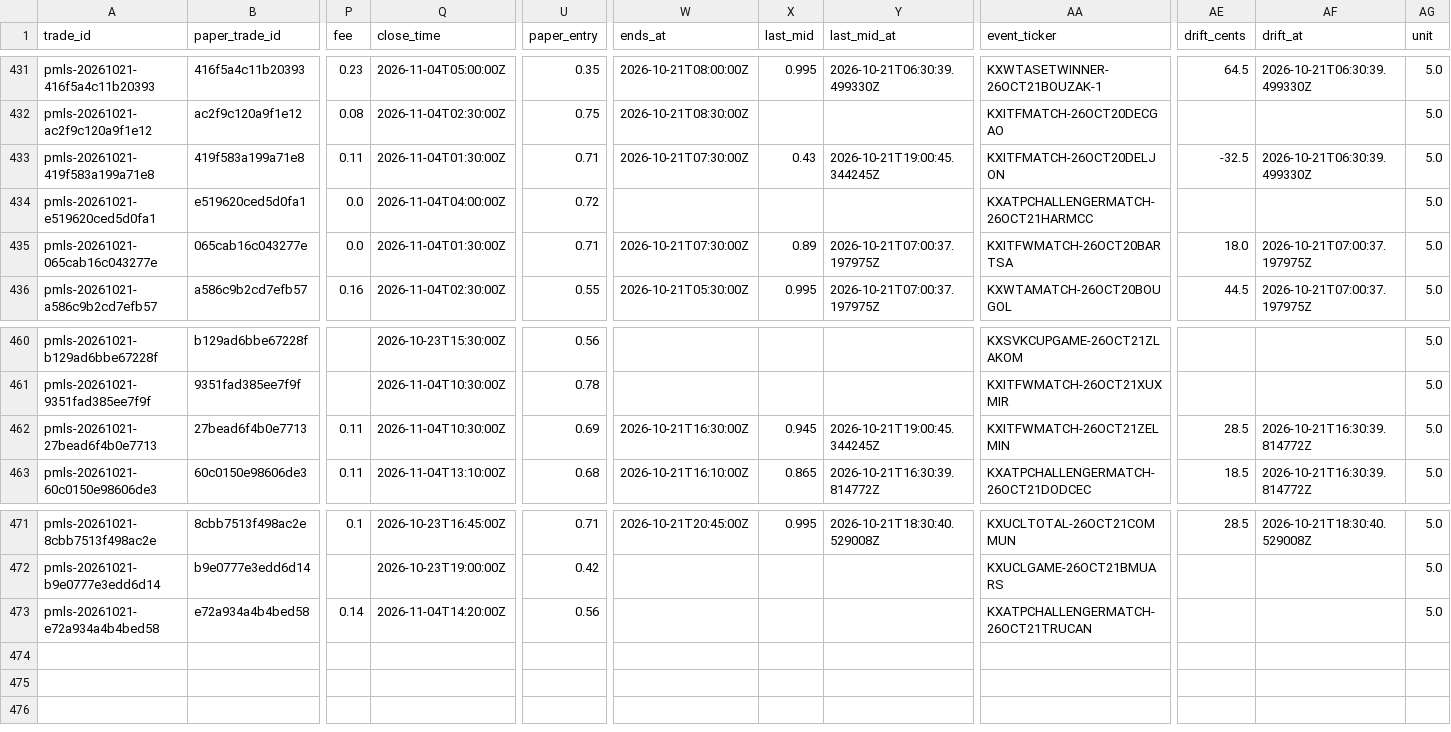
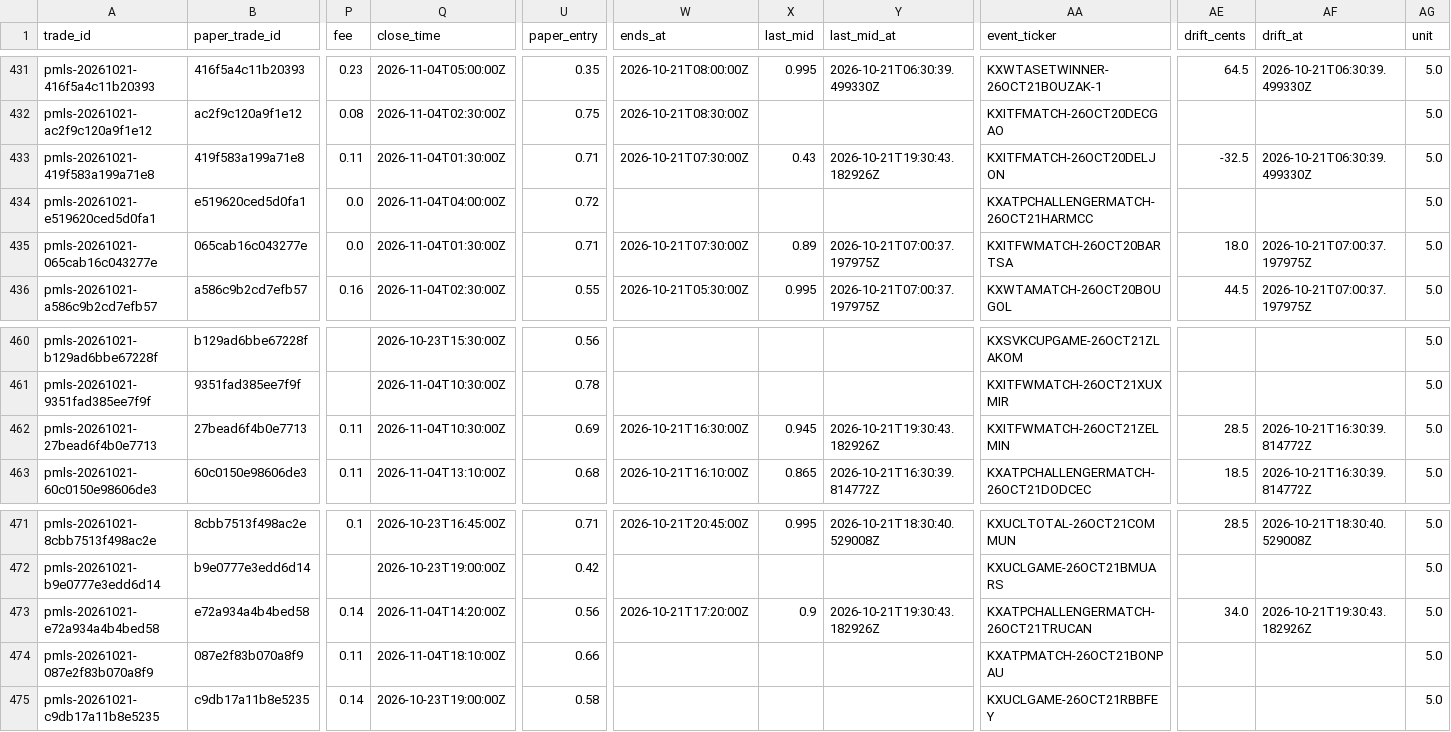
Before and after one commit to colebeasley10-glitch/pm-edge, a CSV file: live_sharp_trades.csv, drawn as a sheet; only a part is shown, gaps mark what is left out; rows hold the shown columns only; the diff names each change by its address in the sheet, - before the commit and + after, or states it on an @@ line.

```diff
--- a/live_sharp_trades.csv
+++ b/live_sharp_trades.csv
-Y433 (last_mid_at): 2026-10-21T19:00:45.344245Z
+Y433 (last_mid_at): 2026-10-21T19:30:43.182926Z
-Y462 (last_mid_at): 2026-10-21T19:00:45.344245Z
+Y462 (last_mid_at): 2026-10-21T19:30:43.182926Z
-W473 (ends_at): (empty)
+W473 (ends_at): 2026-10-21T17:20:00Z
-X473 (last_mid): (empty)
+X473 (last_mid): 0.9
-Y473 (last_mid_at): (empty)
+Y473 (last_mid_at): 2026-10-21T19:30:43.182926Z
-AE473 (drift_cents): (empty)
+AE473 (drift_cents): 34.0
-AF473 (drift_at): (empty)
+AF473 (drift_at): 2026-10-21T19:30:43.182926Z
+row 474: pmls-20261021-087e2f83b070a8f9 | 087e2f83b070a8f9 | 0.11 | 2026-11-04T18:10:00Z | 0.66 |  |  |  | KXATPMATCH-26OCT21BONPAU |  |  | 5.0
+row 475: pmls-20261021-c9db17a11b8e5235 | c9db17a11b8e5235 | 0.14 | 2026-10-23T19:00:00Z | 0.58 |  |  |  | KXUCLGAME-26OCT21RBBFEY |  |  | 5.0
```
Also changed, not shown: league_shadow.csv, league_trades.csv, 1 other file.
